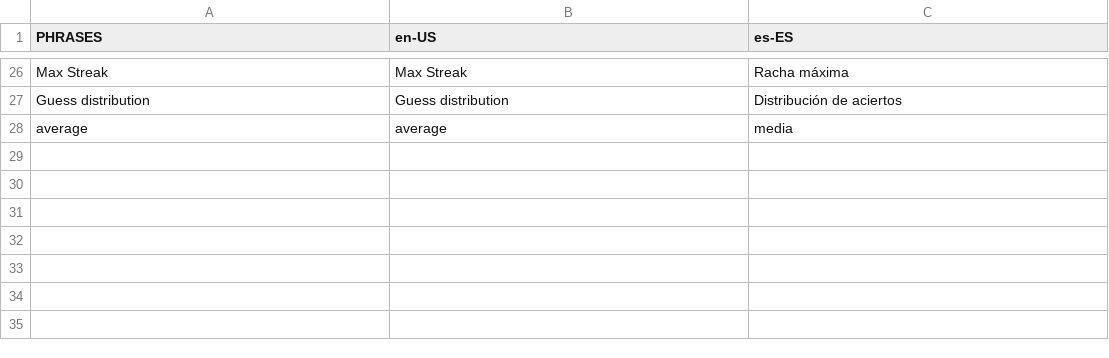
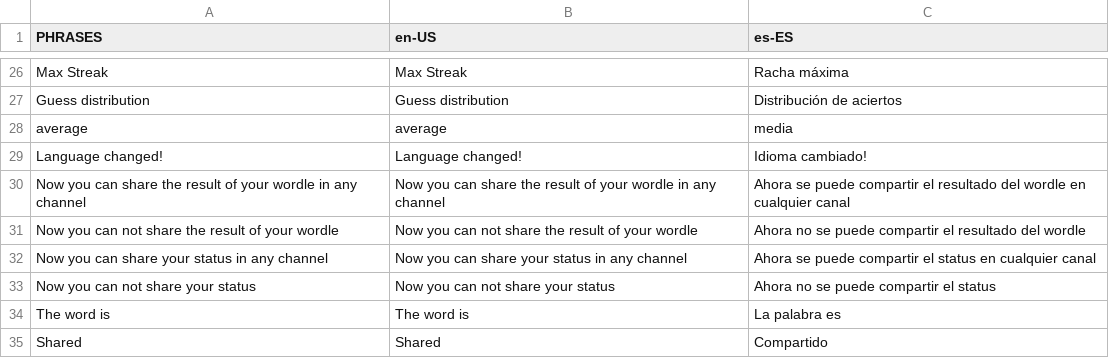
Before and after one commit to pelans/PelansBot, a CSV file: src/main/resources/language.csv, drawn as a sheet; only a part is shown, gaps mark what is left out.

Commit message:
Added some config commands
Added change idion (but not wordle)
Added allow share wordle/stats
Added buttow share wordle

```diff
--- a/src/main/resources/language.csv
+++ b/src/main/resources/language.csv
@@ -28 +28,8 @@ Guess distribution;Guess distribution;Distribución de aciertos
 average;average;media
+Language changed!;Language changed!;Idioma cambiado!
+Now you can share the result of your wordle in any channel;Now you can share the result of your wordle in any channel;Ahora se puede compartir el resultado del wordle en cualquier canal
+Now you can not share the result of your wordle;Now you can not share the result of your wordle;Ahora no se puede compartir el resultado del wordle
+Now you can share your status in any channel;Now you can share your status in any channel;Ahora se puede compartir el status en cualquier canal
+Now you can not share your status;Now you can not share your status;Ahora no se puede compartir el status
+The word is;The word is;La palabra es
+Shared;Shared;Compartido
```
Also changed, not shown: 4 other files.
